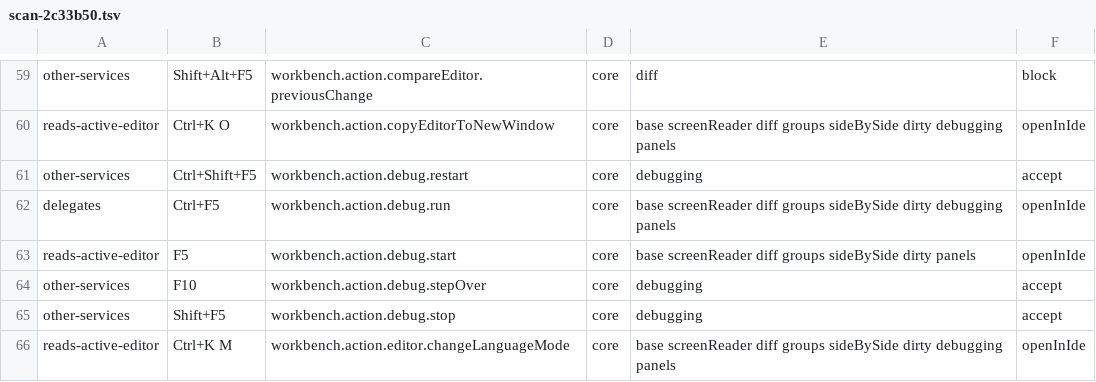
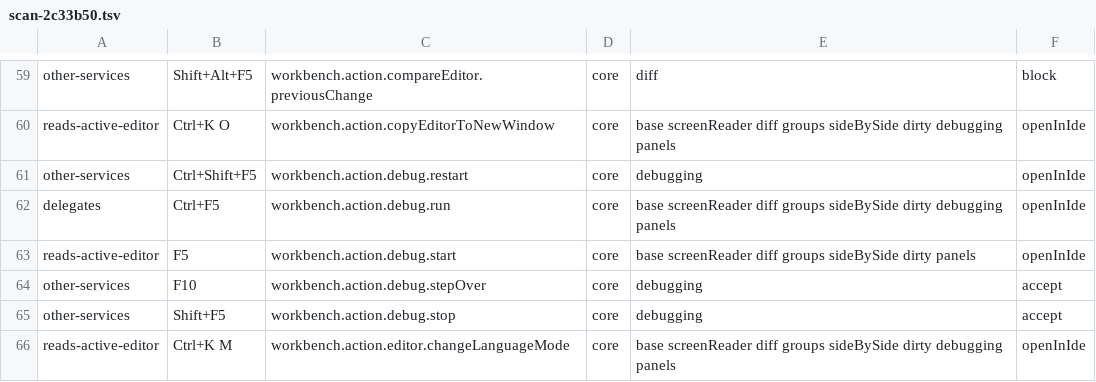
Before and after one commit to DylanLambertson/Axis, a TSV file: prototypes/pv-v0-editor-embed/scan-2c33b50.tsv, drawn as a sheet; only a part is shown, gaps mark what is left out.

Commit message:
test(prototypes): pin the key scan's state matrix and counts, and test a second guard install, argument metadata and a throwing setting read

```diff
--- a/prototypes/pv-v0-editor-embed/scan-2c33b50.tsv
+++ b/prototypes/pv-v0-editor-embed/scan-2c33b50.tsv
@@ -60,3 +60,3 @@ other-services	Shift+Alt+F5	workbench.action.compareEditor.previousChange	core	d
 reads-active-editor	Ctrl+K O	workbench.action.copyEditorToNewWindow	core	base screenReader diff groups sideBySide dirty debugging panels	openInIde
-other-services	Ctrl+Shift+F5	workbench.action.debug.restart	core	debugging	accept
+other-services	Ctrl+Shift+F5	workbench.action.debug.restart	core	debugging	openInIde
 delegates	Ctrl+F5	workbench.action.debug.run	core	base screenReader diff groups sideBySide dirty debugging panels	openInIde
```
Also changed, not shown: 6 other files.
